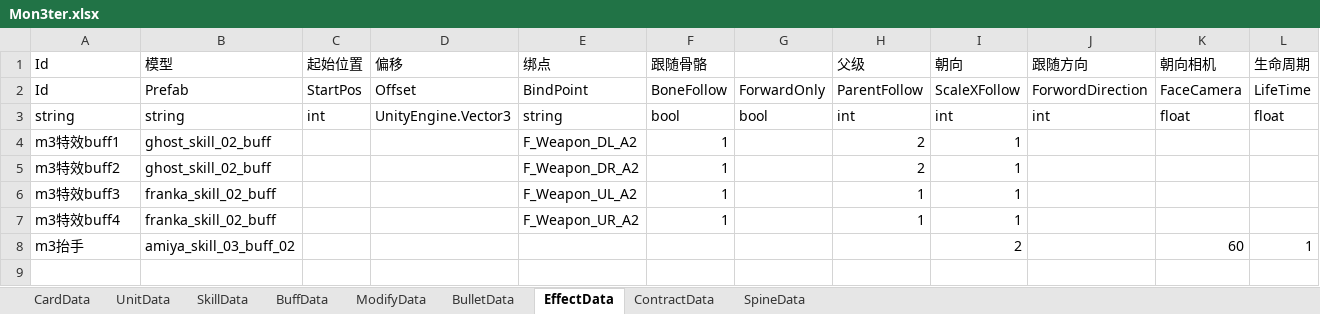
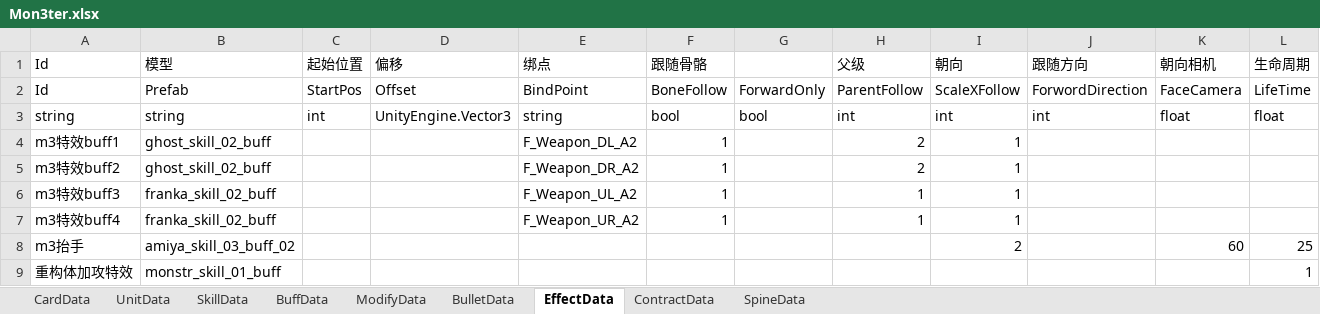
Before and after one commit to XR-857342619/ArkN, an Excel workbook: Excel/一方通行/Mon3ter.xlsx, sheet EffectData, drawn as a sheet; values as stored, in another font and other column widths than the file's, no borders; the diff names each change by its address in the sheet, - before the commit and + after, or states it on an @@ line.

```diff
--- a/Excel/一方通行/Mon3ter.xlsx (sheet EffectData)
+++ b/Excel/一方通行/Mon3ter.xlsx (sheet EffectData)
-L8: 1
+L8: 25
+row 9: 重构体加攻特效 | monstr_skill_01_buff |  |  |  |  |  |  |  |  |  | 1
```
Also changed, not shown: sheet BuffData, sheet UnitData, sheet SkillData, Excel/Diy优胜/萃儿.xlsx, Excel/一方通行/余.xlsx, 39 other files.
